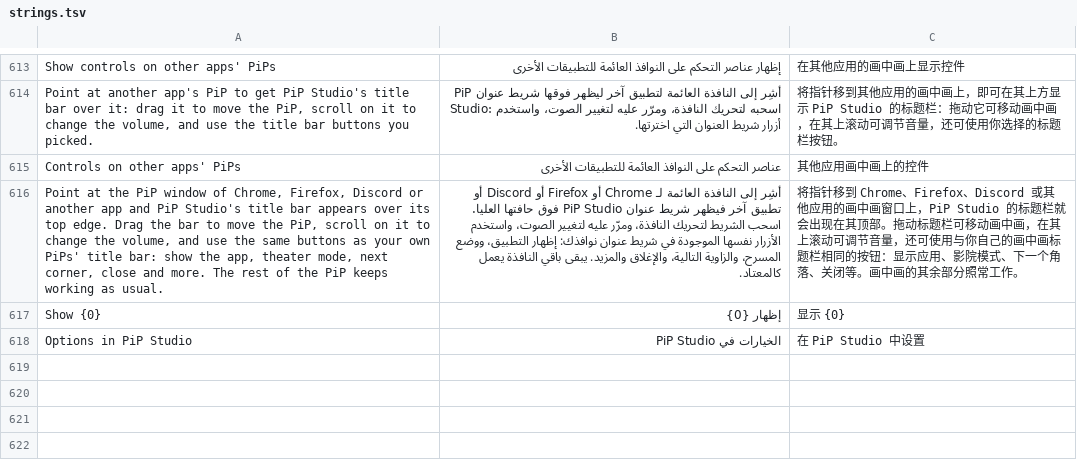
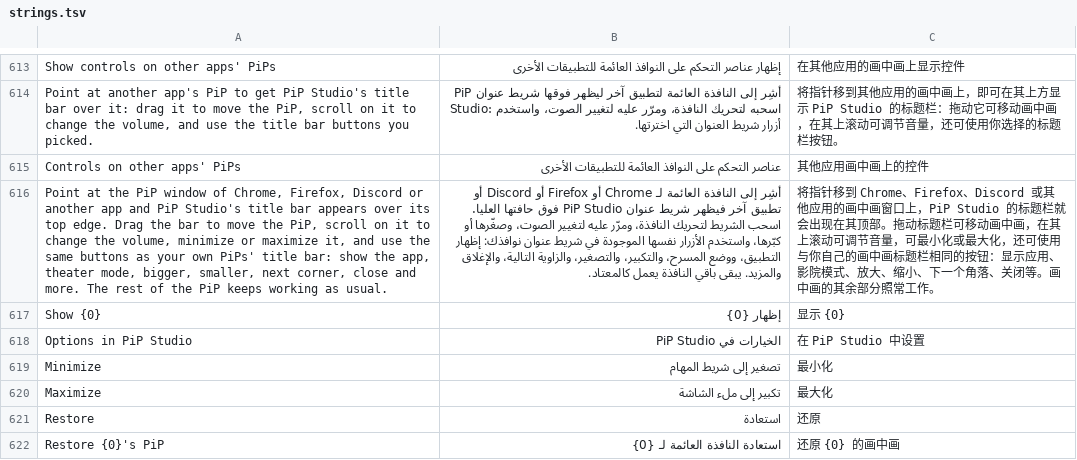
Before and after one commit to NauticalNoodles/PiP-Studio, a TSV file: strings.tsv, drawn as a sheet; only a part is shown, gaps mark what is left out; the diff names each change by its address in the sheet, - before the commit and + after, or states it on an @@ line.

```diff
--- a/strings.tsv
+++ b/strings.tsv
-A616: …the volume, and use the same buttons as your own PiPs' title bar: show the app, theater mode, next corner,…
+A616: …the volume, minimize or maximize it, and use the same buttons as your own PiPs' title bar: show the app, theater mode, bigger, smaller, next corner,…
-B616: …لتغيير الصوت، واستخدم الأزرار نفسها الموجودة في شريط عنوان نوافذك: إظهار التطبيق، ووضع المسرح، والزاوية التالية،…
+B616: …لتغيير الصوت، وصغّرها أو كبّرها، واستخدم الأزرار نفسها الموجودة في شريط عنوان نوافذك: إظهار التطبيق، ووضع المسرح، والتكبير، والتصغير، والزاوية التالية،…
-C616: …节音量，还可使用与你自己的画中画标题栏相同的按钮：显示应用、影院模式、下一个…
+C616: …节音量，可最小化或最大化，还可使用与你自己的画中画标题栏相同的按钮：显示应用、影院模式、放大、缩小、下一个…
+row 619: Minimize | تصغير إلى شريط المهام | 最小化
+row 620: Maximize | تكبير إلى ملء الشاشة | 最大化
+row 621: Restore | استعادة | 还原
+row 622: Restore {0}'s PiP | استعادة النافذة العائمة لـ {0} | 还原 {0} 的画中画
```
Also changed, not shown: 7 other files.
